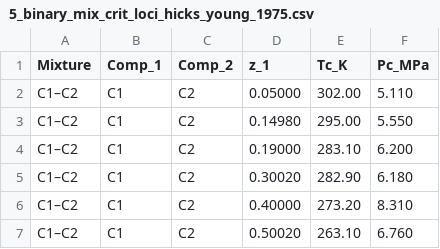
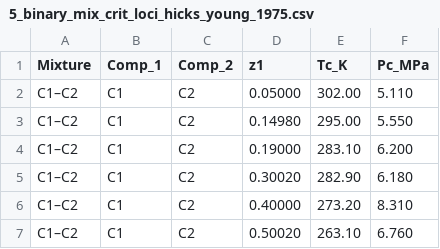
Before and after one commit to safarov-matrix/pcsaft-critical-points, a CSV file: data/5_binary_mix_crit_loci_hicks_young_1975.csv, drawn as a sheet; only a part is shown.

Commit message:
Update 5_binary_mix_crit_loci_hicks_young_1975.csv

```diff
--- a/data/5_binary_mix_crit_loci_hicks_young_1975.csv
+++ b/data/5_binary_mix_crit_loci_hicks_young_1975.csv
@@ -1,2 +1,2 @@
-Mixture,Comp_1,Comp_2,z_1,Tc_K,Pc_MPa
+Mixture,Comp_1,Comp_2,z1,Tc_K,Pc_MPa
 C1–C2,C1,C2,0.05000,302.00,5.110
```
